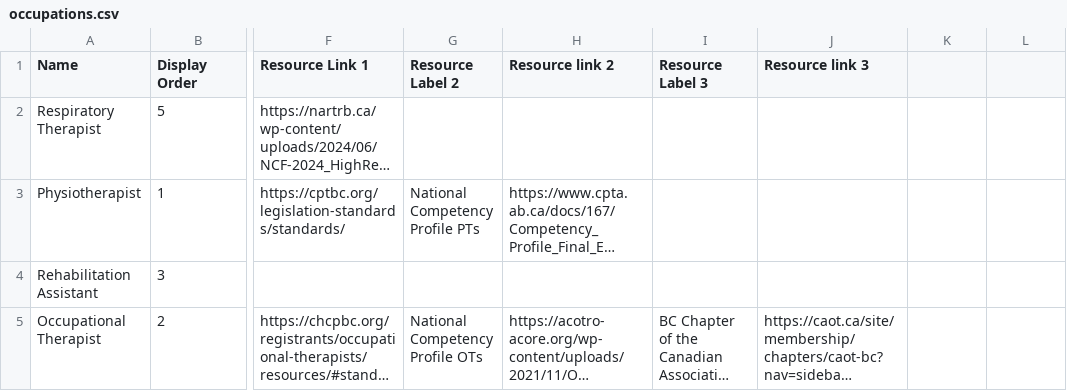
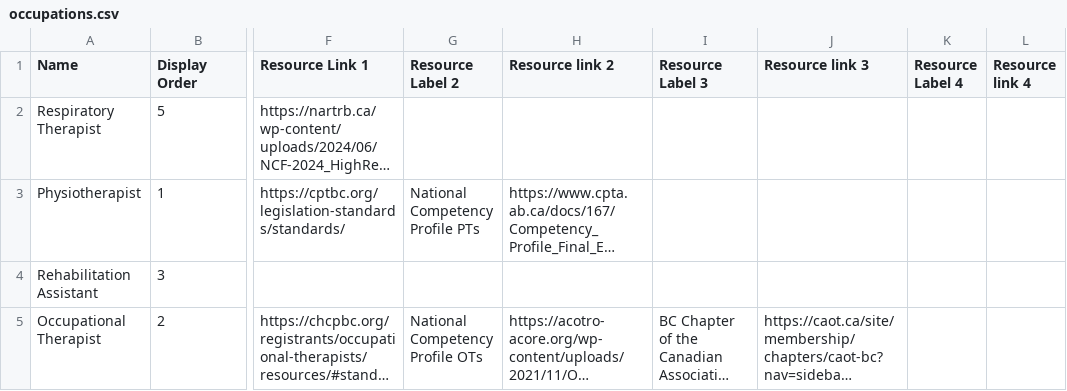
Before and after one commit to bcgov/MOH_TeamBasedCare, a CSV file: scripts/occupations.csv, drawn as a sheet; only a part is shown, gaps mark what is left out; long unchanged cells end in …; the diff names each change by its address in the sheet, - before the commit and + after, or states it on an @@ line.

Commit message:
add occupation link headers

```diff
--- a/scripts/occupations.csv
+++ b/scripts/occupations.csv
-K1: (empty)
+K1: Resource Label 4
-L1: (empty)
+L1: Resource link 4
```
